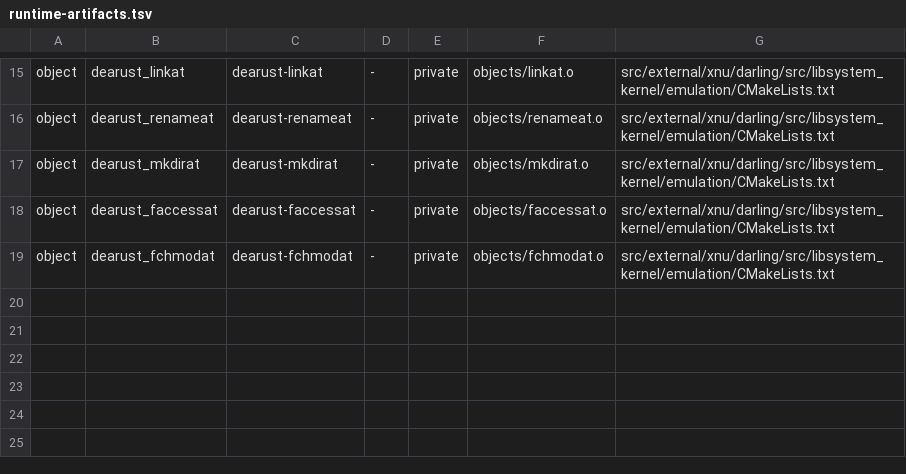
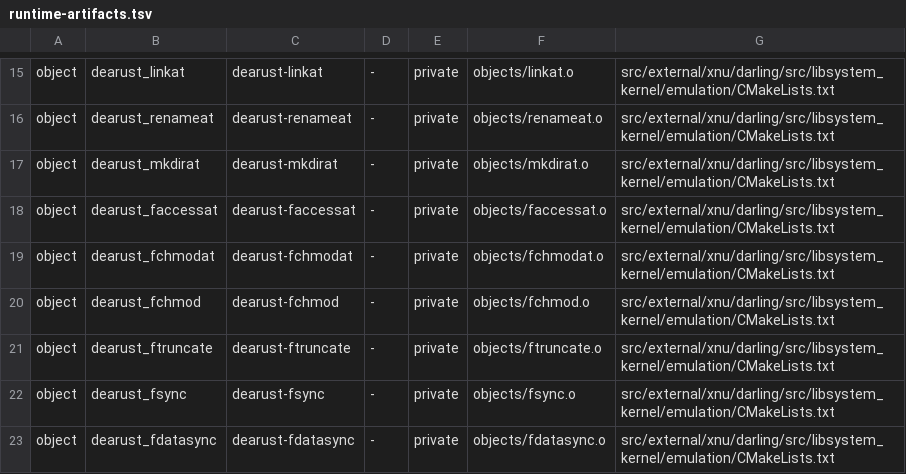
Before and after one commit to countradooku/dearust, a TSV file: xtask/runtime-artifacts.tsv, drawn as a sheet; only a part is shown, gaps mark what is left out; the diff names each change by its address in the sheet, - before the commit and + after, or states it on an @@ line.

```diff
--- a/xtask/runtime-artifacts.tsv
+++ b/xtask/runtime-artifacts.tsv
+row 20: object | dearust_fchmod | dearust-fchmod | - | private | objects/fchmod.o | src/external/xnu/darling/src/libsystem_kernel/emulation/CMakeLists.txt
+row 21: object | dearust_ftruncate | dearust-ftruncate | - | private | objects/ftruncate.o | src/external/xnu/darling/src/libsystem_kernel/emulation/CMakeLists.txt
+row 22: object | dearust_fsync | dearust-fsync | - | private | objects/fsync.o | src/external/xnu/darling/src/libsystem_kernel/emulation/CMakeLists.txt
+row 23: object | dearust_fdatasync | dearust-fdatasync | - | private | objects/fdatasync.o | src/external/xnu/darling/src/libsystem_kernel/emulation/CMakeLists.txt
```
Also changed, not shown: 44 other files.
